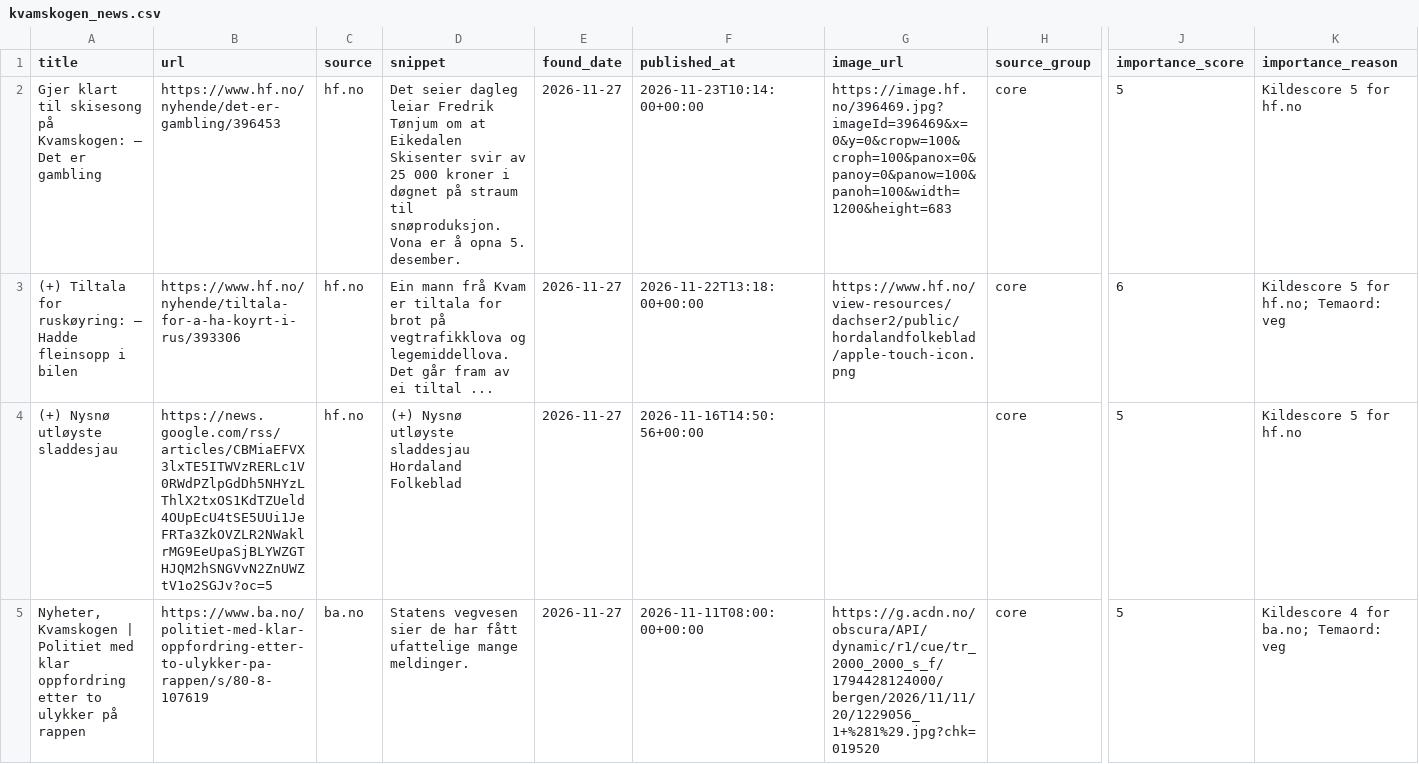
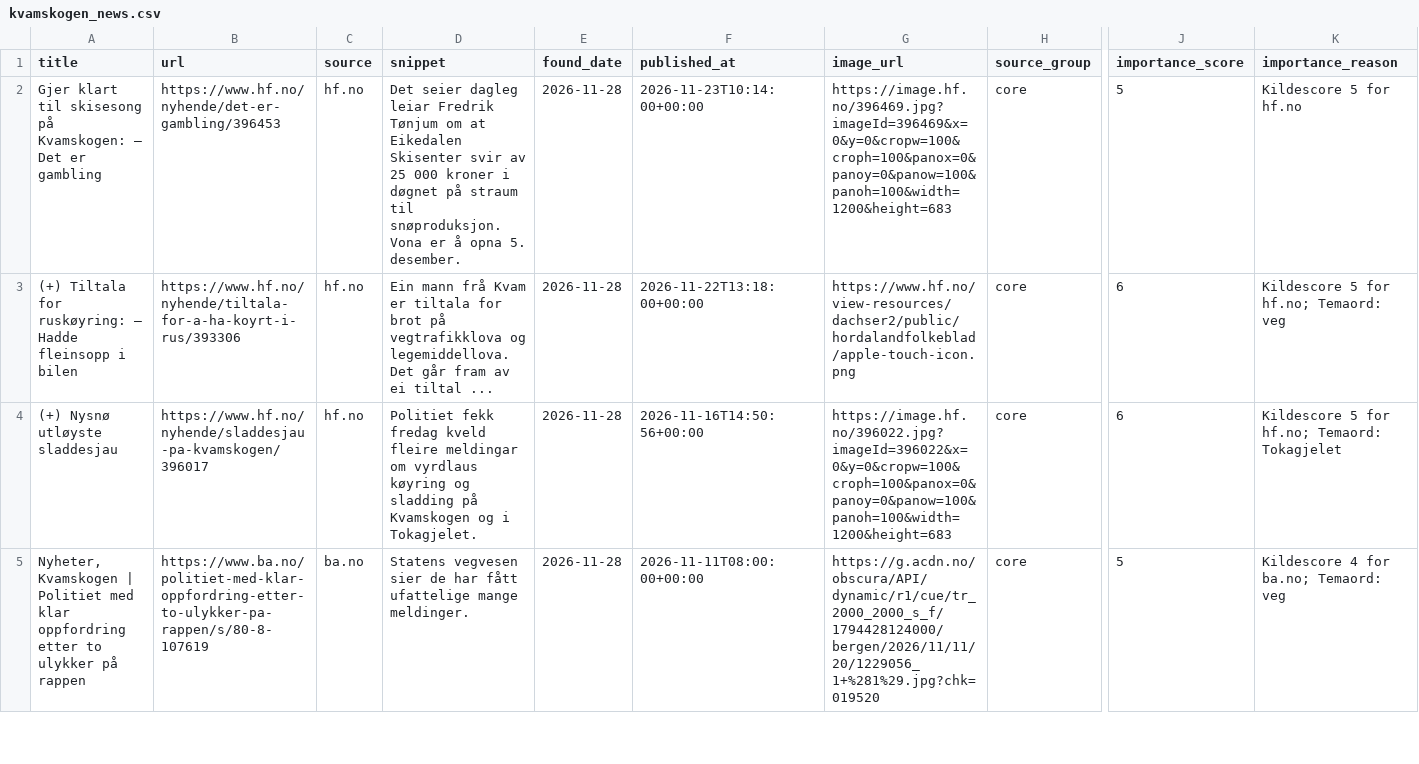
Before and after one commit to naessrobert-ui/visitkvamskogen, a CSV file: public/data/kvamskogen_news.csv, drawn as a sheet; only a part is shown, gaps mark what is left out; the diff covers the shown part only; the diff names each change by its address in the sheet, - before the commit and + after, or states it on an @@ line.

```diff
--- a/public/data/kvamskogen_news.csv
+++ b/public/data/kvamskogen_news.csv
-E2:E5 (found_date): 2026-11-27
+E2:E5 (found_date): 2026-11-28
-B4 (url): https://news.google.com/rss/articles/CBMiaEFVX3lxTE5ITWVzRERLc1V0RWdPZlpGdDh5NHYzLThlX2txOS1KdTZUeld4OUpEcU4tSE5UUi1JeFRTa3ZkOVZLR2NWaklrMG9EeUpaSjBLYWZGTHJQM2hSNGVvN2ZnUWZtV1o2SGJv?oc=5
+B4 (url): https://www.hf.no/nyhende/sladdesjau-pa-kvamskogen/396017
-D4 (snippet): (+) Nysnø utløyste sladdesjau Hordaland Folkeblad
+D4 (snippet): Politiet fekk fredag kveld fleire meldingar om vyrdlaus køyring og sladding på Kvamskogen og i Tokagjelet.
-G4 (image_url): (empty)
+G4 (image_url): https://image.hf.no/396022.jpg?imageId=396022&x=0&y=0&cropw=100&croph=100&panox=0&panoy=0&panow=100&panoh=100&width=1200&height=683
-J4 (importance_score): 5
+J4 (importance_score): 6
-K4 (importance_reason): Kildescore 5 for hf.no
+K4 (importance_reason): Kildescore 5 for hf.no; Temaord: Tokagjelet
```
Also changed, not shown: 23 edited cells elsewhere in this file, 3 other files.
